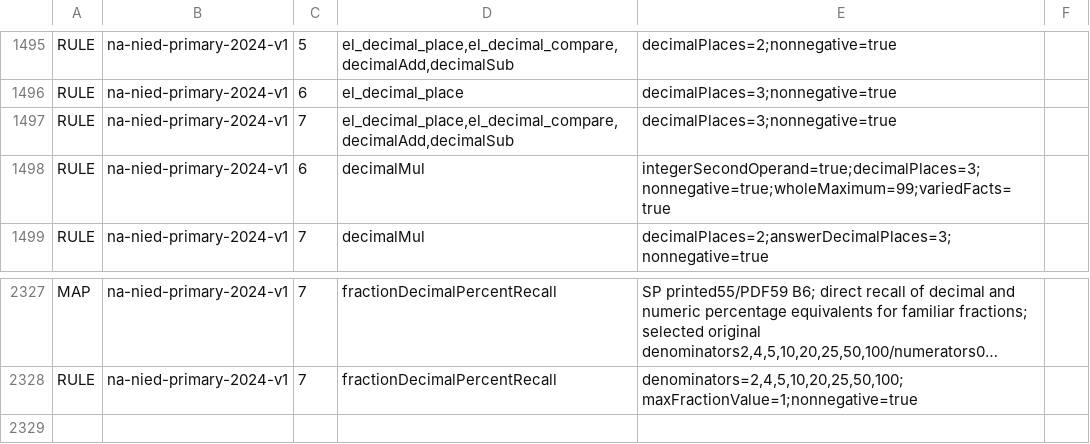
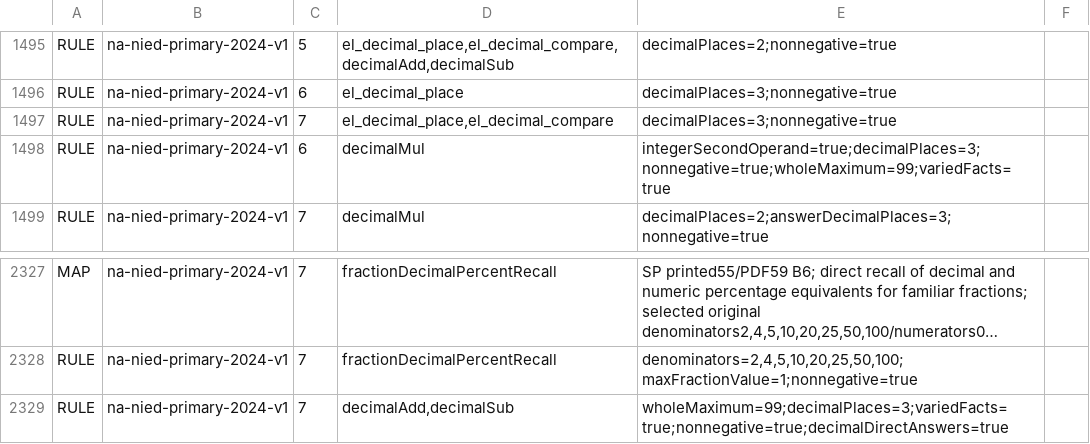
Before and after one commit to logue1114-maker/gomgom-open-education, a TSV file: math/engine/src/main/resources/curricula/global.tsv, drawn as a sheet; only a part is shown, gaps mark what is left out; long unchanged cells end in …; the diff names each change by its address in the sheet, - before the commit and + after, or states it on an @@ line.

Commit message:
Derive decimal addition subtraction from public originals

```diff
--- a/math/engine/src/main/resources/curricula/global.tsv
+++ b/math/engine/src/main/resources/curricula/global.tsv
-D1497: el_decimal_place,el_decimal_compare,decimalAdd,decimalSub
+D1497: el_decimal_place,el_decimal_compare
+row 2329: RULE | na-nied-primary-2024-v1 | 7 | decimalAdd,decimalSub | wholeMaximum=99;decimalPlaces=3;variedFacts=true;nonnegative=true;decimalDirectAnswers=true
```
Also changed, not shown: 8 other files.
